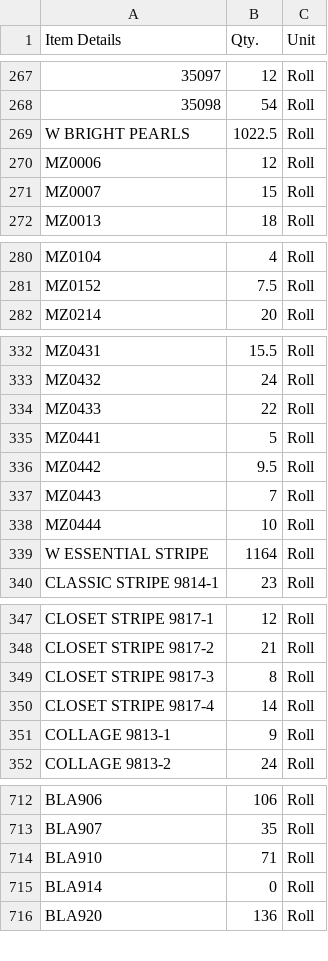
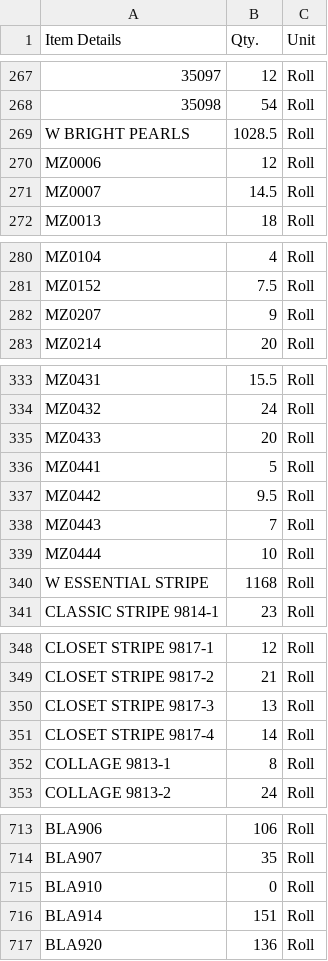
Before and after one commit to Udcimpex2025/stock-checker, a CSV file: stock.csv, drawn as a sheet; only a part is shown, gaps mark what is left out; addresses are those after the commit; the diff covers the shown part only; the diff names each change by its address in the sheet, - before the commit and + after, or states it on an @@ line.

Commit message:
Add files via upload

```diff
--- a/stock.csv
+++ b/stock.csv
-B269 (Qty.): 1022.5
+B269 (Qty.): 1028.5
-B271 (Qty.): 15
+B271 (Qty.): 14.5
+row 282: MZ0207 | 9 | Roll
-B335 (Qty.): 22
+B335 (Qty.): 20
-B340 (Qty.): 1164
+B340 (Qty.): 1168
-B350 (Qty.): 8
+B350 (Qty.): 13
-B352 (Qty.): 9
+B352 (Qty.): 8
-B715 (Qty.): 71
+B715 (Qty.): 0
-B716 (Qty.): 0
+B716 (Qty.): 151
```
Also changed, not shown: 47 edited cells elsewhere in this file.
